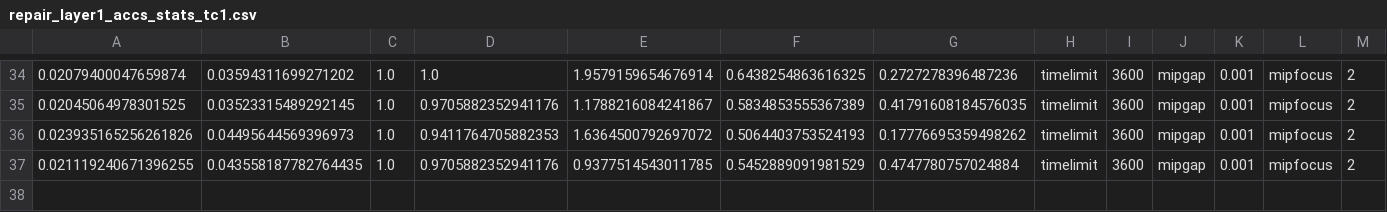
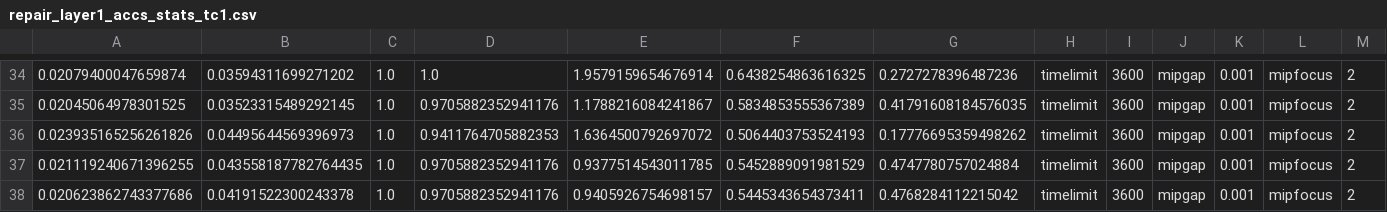
Before and after one commit to k1majd/NNRepLayer, a CSV file: demos/examples/tc1_affine_transform/tc1/repair_net/stats/repair_layer1_accs_stats_tc1.csv, drawn as a sheet; only a part is shown, gaps mark what is left out; rows hold the shown columns only; the diff names each change by its address in the sheet, - before the commit and + after, or states it on an @@ line.

```diff
--- a/demos/examples/tc1_affine_transform/tc1/repair_net/stats/repair_layer1_accs_stats_tc1.csv
+++ b/demos/examples/tc1_affine_transform/tc1/repair_net/stats/repair_layer1_accs_stats_tc1.csv
+row 38: 0.020623862743377686 | 0.04191522300243378 | 1.0 | 0.9705882352941176 | 0.9405926754698157 | 0.5445343654373411 | 0.4768284112215042 | timelimit | 3600 | mipgap | 0.001 | mipfocus | 2
```
Also changed, not shown: 36 other files.
